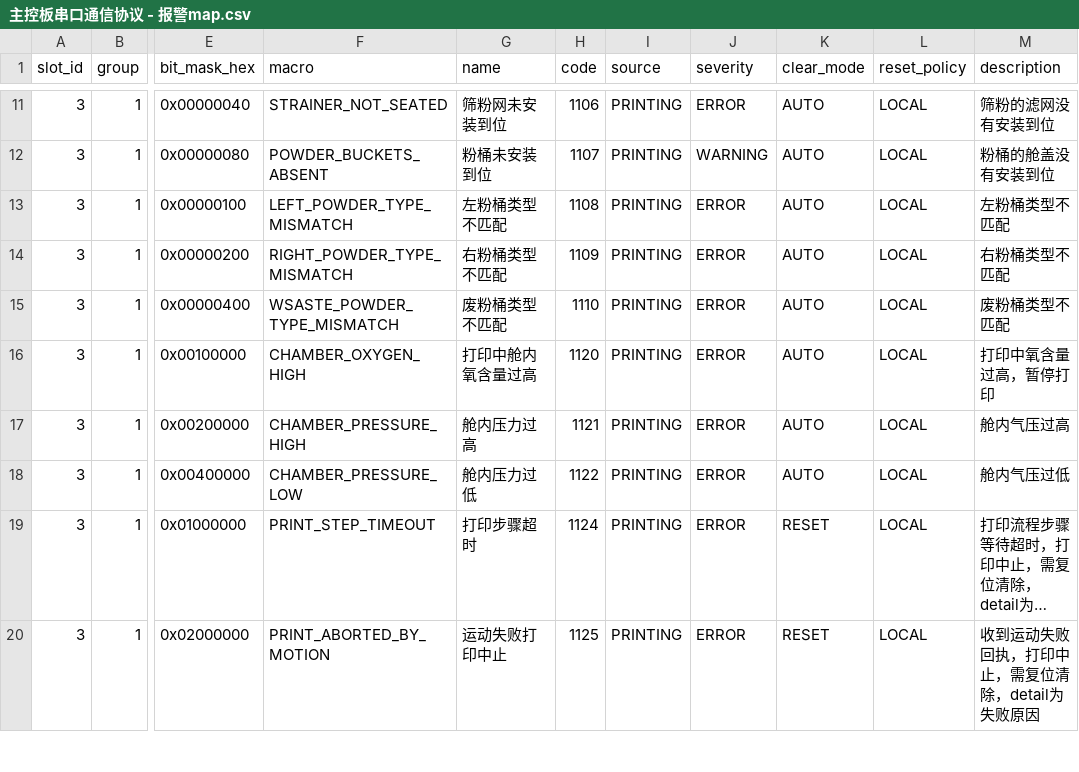
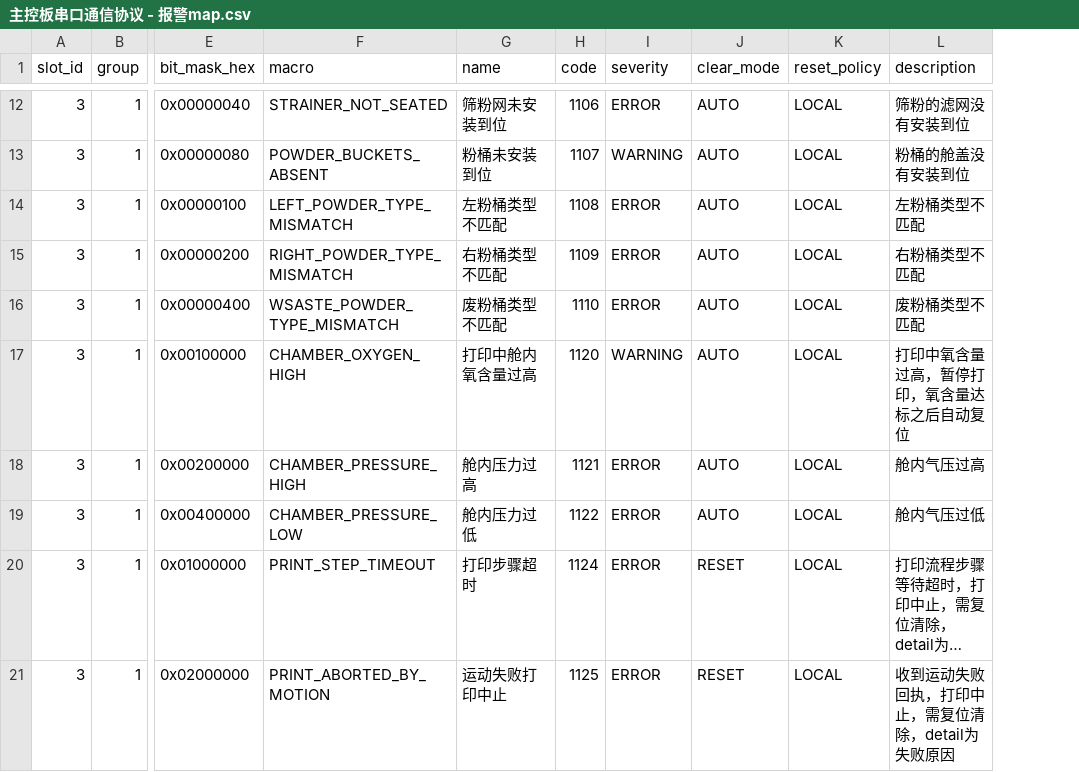
Before and after one commit to HuiMa-UPC/upc, a CSV file: doc/主控板串口通信协议 - 报警map.csv, drawn as a sheet; only a part is shown, gaps mark what is left out; long unchanged cells end in …; removed rows and columns are numbered as before the commit, all else as after; the diff covers the shown part only; the diff names each change by its address in the sheet, - before the commit and + after, or states it on an @@ line.

```diff
--- a/doc/主控板串口通信协议 - 报警map.csv
+++ b/doc/主控板串口通信协议 - 报警map.csv
-column I (source), rows 11-20: all PRINTING
-I17 (severity): ERROR
+I17 (severity): WARNING
-L17 (description): 打印中氧含量过高，暂停打印
+L17 (description): 打印中氧含量过高，暂停打印，氧含量达标之后自动复位
```
Also changed, not shown: 16 added rows elsewhere in this file, doc/主控板串口通信协议 - 报警&事件表.csv, doc/主控板串口通信协议 - 报警Details.csv, 18 other files.
